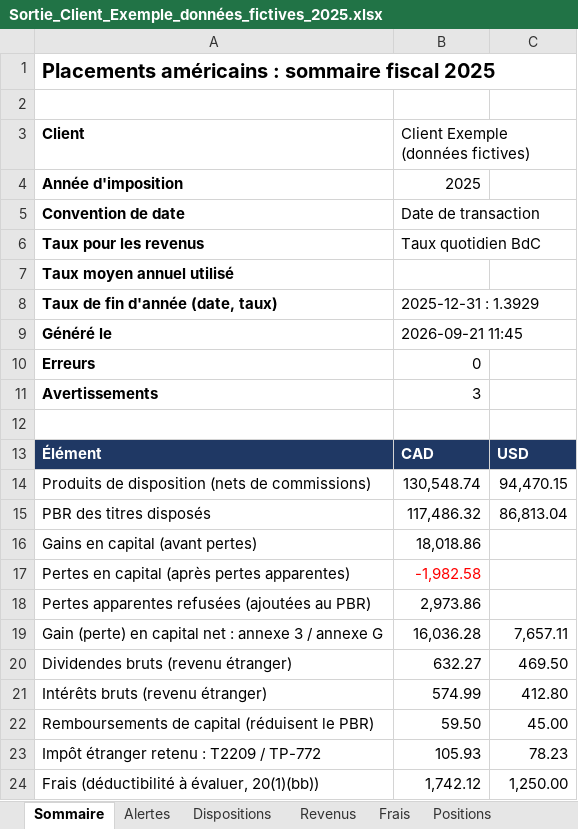
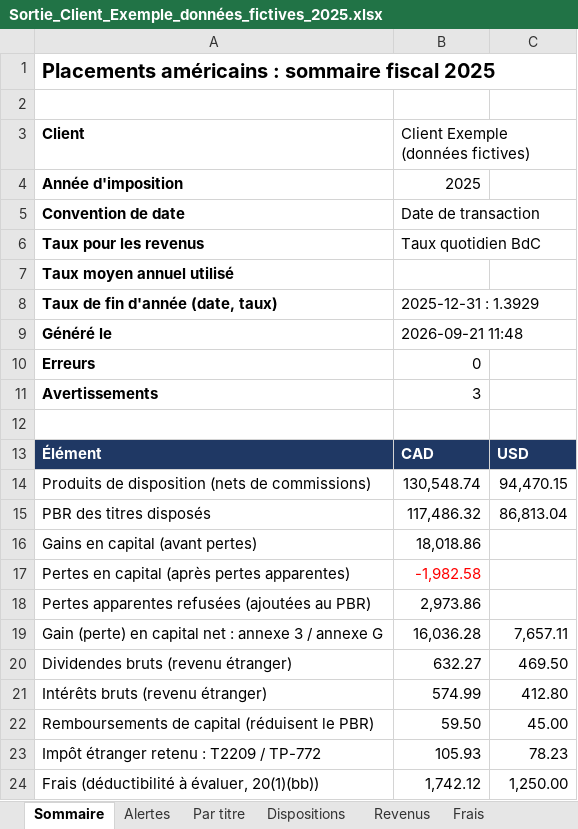
Before and after one commit to bobgratonii/documenso, an Excel workbook: outils/tenue-livres-placements/Sortie_Client_Exemple_données_fictives_2025.xlsx, sheet Sommaire, drawn as a sheet; values as stored, in another font and other column widths than the file's, no borders; the diff names each change by its address in the sheet, - before the commit and + after, or states it on an @@ line.

```diff
--- a/outils/tenue-livres-placements/Sortie_Client_Exemple_données_fictives_2025.xlsx (sheet Sommaire)
+++ b/outils/tenue-livres-placements/Sortie_Client_Exemple_données_fictives_2025.xlsx (sheet Sommaire)
+sheet tab: Par titre
-B9: 2026-09-21 11:45
+B9: 2026-09-21 11:48
```
Also changed, not shown: 2 other files.
